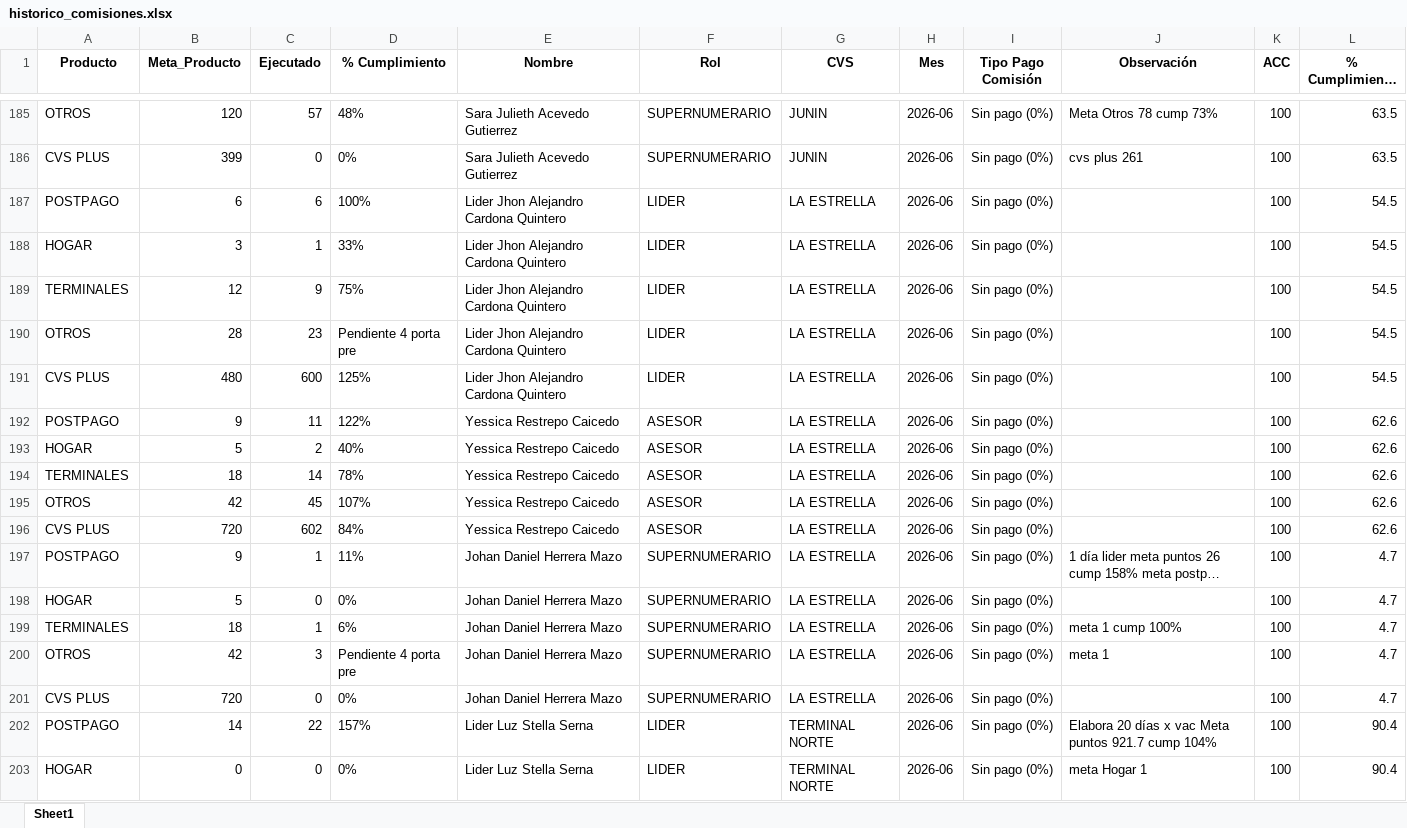
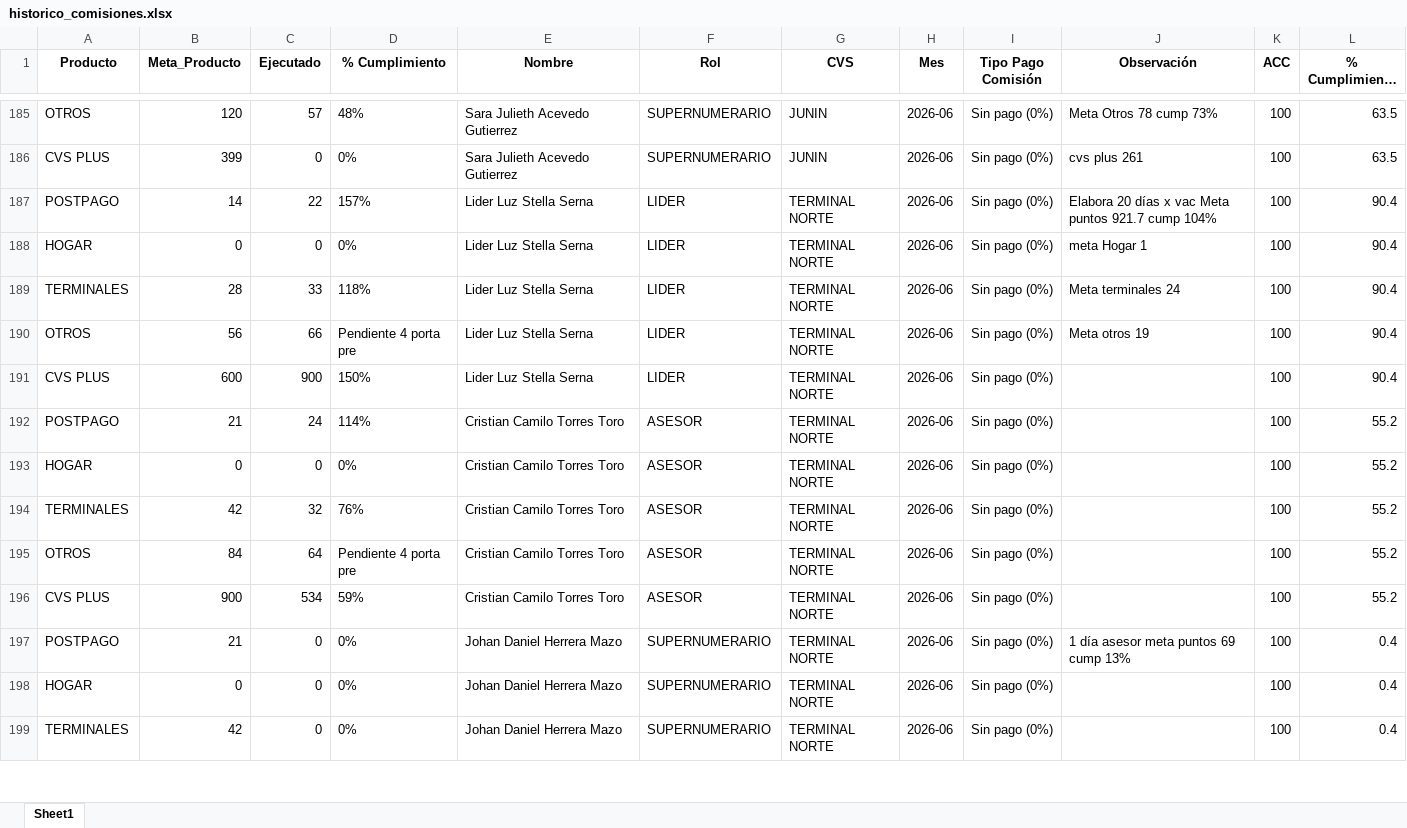
Before and after one commit to Paolam1903/juniocvs, an Excel workbook: data/historico_comisiones.xlsx, sheet Sheet1, drawn as a sheet; only a part is shown, gaps mark what is left out; the shorter side is filled out with more unchanged rows; long unchanged cells end in …; values as stored, in another font and other column widths than the file's, no borders; removed rows and columns are numbered as before the commit, all else as after; the diff covers the shown part only; the diff names each change by its address in the sheet, - before the commit and + after, or states it on an @@ line.

```diff
--- a/data/historico_comisiones.xlsx (sheet Sheet1)
+++ b/data/historico_comisiones.xlsx (sheet Sheet1)
-row 187: POSTPAGO | 6 | 6 | 100% | Lider Jhon Alejandro Cardona Quintero | LIDER | LA ESTRELLA | 2026-06 | Sin pago (0%) |  | 100 | 54.5
-row 188: HOGAR | 3 | 1 | 33% | Lider Jhon Alejandro Cardona Quintero | LIDER | LA ESTRELLA | 2026-06 | Sin pago (0%) |  | 100 | 54.5
-row 189: TERMINALES | 12 | 9 | 75% | Lider Jhon Alejandro Cardona Quintero | LIDER | LA ESTRELLA | 2026-06 | Sin pago (0%) |  | 100 | 54.5
-row 190: OTROS | 28 | 23 | Pendiente 4 porta pre | Lider Jhon Alejandro Cardona Quintero | LIDER | LA ESTRELLA | 2026-06 | Sin pago (0%) |  | 100 | 54.5
-row 191: CVS PLUS | 480 | 600 | 125% | Lider Jhon Alejandro Cardona Quintero | LIDER | LA ESTRELLA | 2026-06 | Sin pago (0%) |  | 100 | 54.5
-row 192: POSTPAGO | 9 | 11 | 122% | Yessica Restrepo Caicedo | ASESOR | LA ESTRELLA | 2026-06 | Sin pago (0%) |  | 100 | 62.6
-row 193: HOGAR | 5 | 2 | 40% | Yessica Restrepo Caicedo | ASESOR | LA ESTRELLA | 2026-06 | Sin pago (0%) |  | 100 | 62.6
-row 194: TERMINALES | 18 | 14 | 78% | Yessica Restrepo Caicedo | ASESOR | LA ESTRELLA | 2026-06 | Sin pago (0%) |  | 100 | 62.6
-row 195: OTROS | 42 | 45 | 107% | Yessica Restrepo Caicedo | ASESOR | LA ESTRELLA | 2026-06 | Sin pago (0%) |  | 100 | 62.6
-row 196: CVS PLUS | 720 | 602 | 84% | Yessica Restrepo Caicedo | ASESOR | LA ESTRELLA | 2026-06 | Sin pago (0%) |  | 100 | 62.6
@@ row 197 moved to row 232: POSTPAGO @@
@@ row 198 moved to row 233: HOGAR @@
@@ row 199 moved to row 234: TERMINALES @@
@@ row 200 moved to row 235: OTROS @@
@@ row 201 moved to row 236: CVS PLUS @@
```
Also changed, not shown: 25 added rows elsewhere in this sheet, data/liquidacion_final.xlsx, 2 other files.
